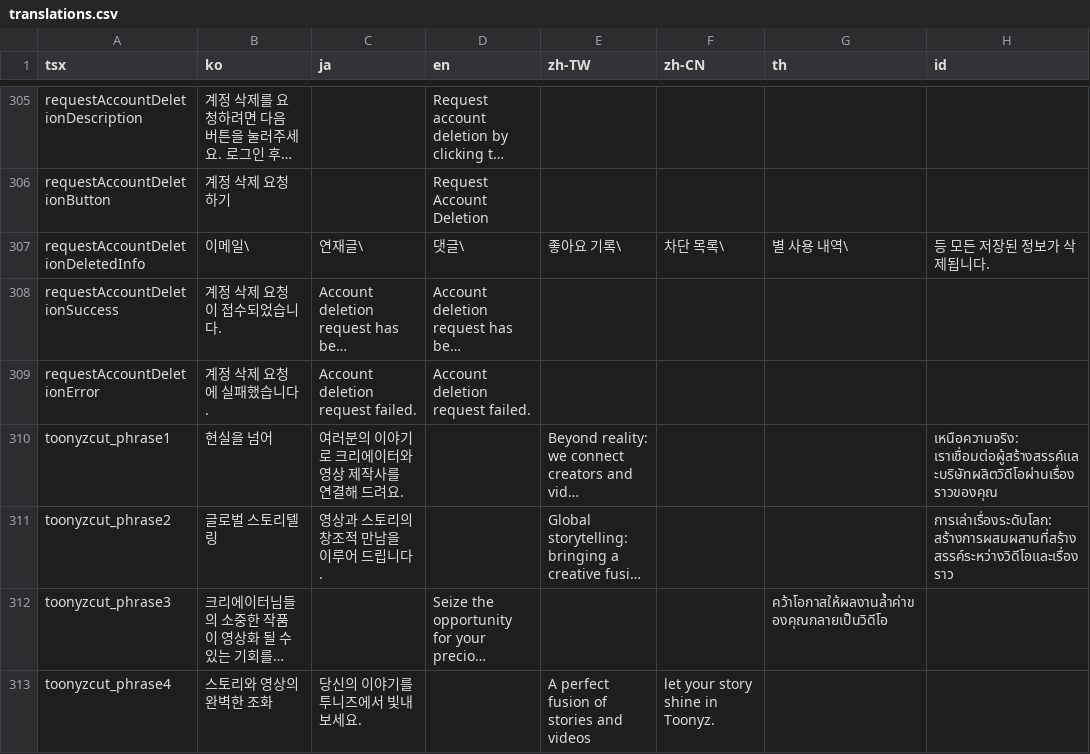
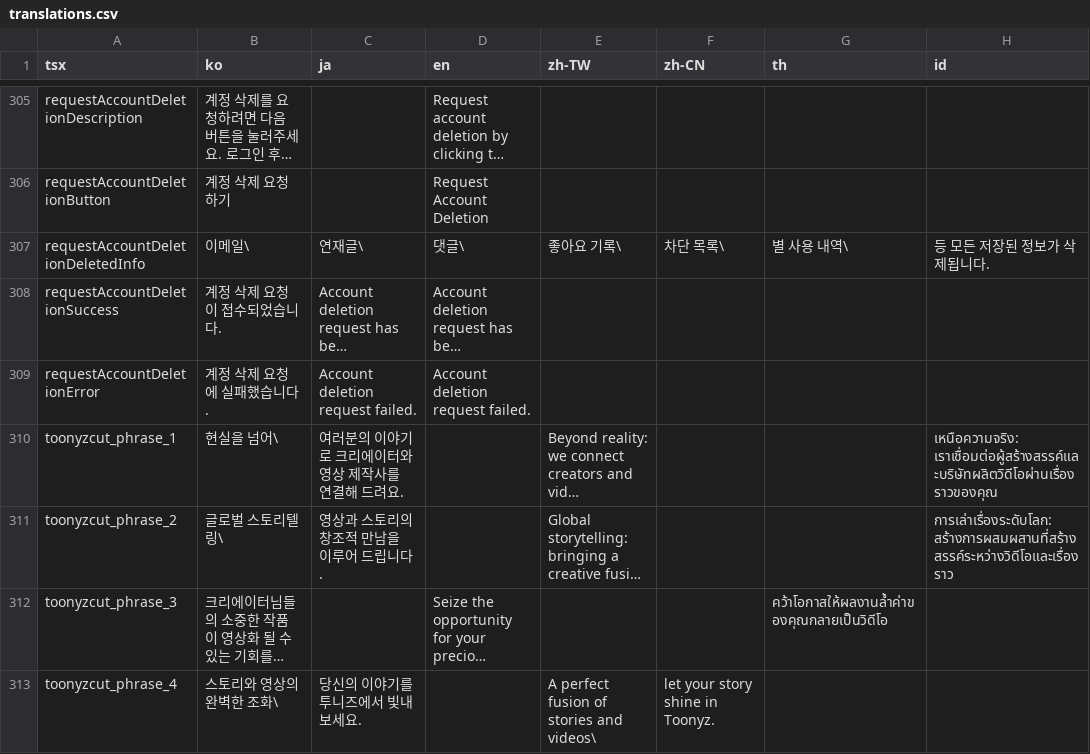
Before and after one commit to rafi-isakh/animation-studio, a CSV file: public/translations.csv, drawn as a sheet; only a part is shown, gaps mark what is left out; long unchanged cells end in …; the diff names each change by its address in the sheet, - before the commit and + after, or states it on an @@ line.

```diff
--- a/public/translations.csv
+++ b/public/translations.csv
-A310 (tsx): toonyzcut_phrase1
+A310 (tsx): toonyzcut_phrase_1
-B310 (ko): 현실을 넘어
+B310 (ko): 현실을 넘어\
-A311 (tsx): toonyzcut_phrase2
+A311 (tsx): toonyzcut_phrase_2
-B311 (ko): 글로벌 스토리텔링
+B311 (ko): 글로벌 스토리텔링\
-A312 (tsx): toonyzcut_phrase3
+A312 (tsx): toonyzcut_phrase_3
-A313 (tsx): toonyzcut_phrase4
+A313 (tsx): toonyzcut_phrase_4
-B313 (ko): 스토리와 영상의 완벽한 조화
+B313 (ko): 스토리와 영상의 완벽한 조화\
-E313 (zh-TW): A perfect fusion of stories and videos
+E313 (zh-TW): A perfect fusion of stories and videos\
```
Also changed, not shown: 2 other files.
